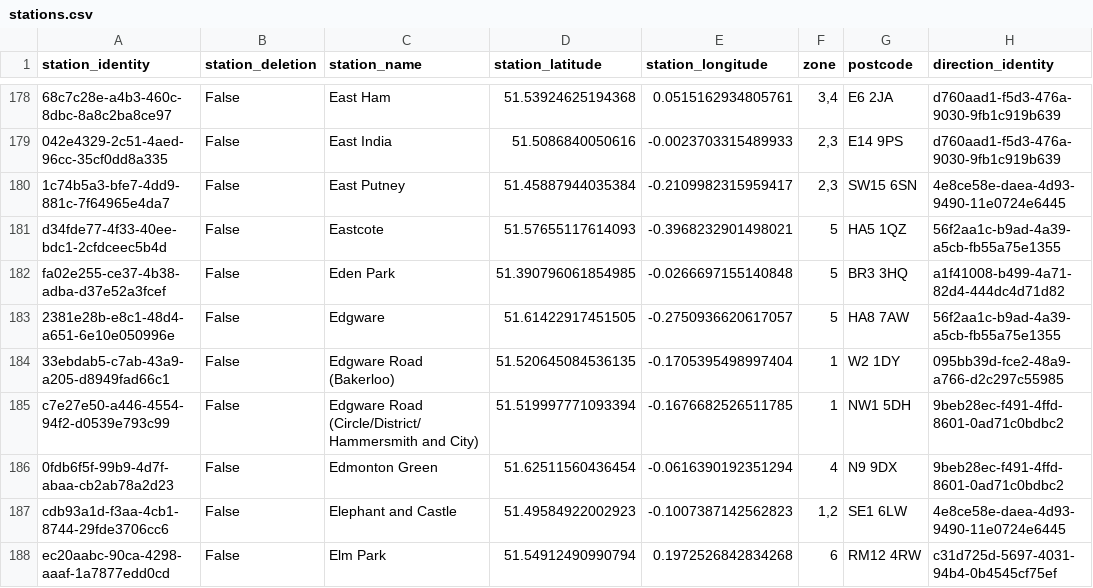
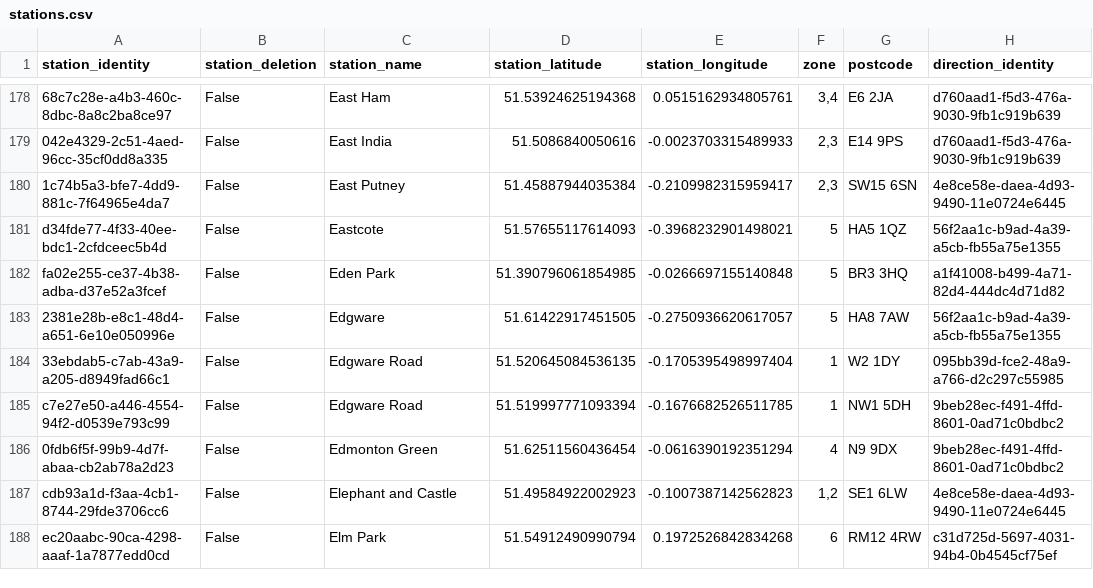
Before and after one commit to cartsmate/thepubcrawls, a CSV file: files/stations.csv, drawn as a sheet; only a part is shown, gaps mark what is left out.

```diff
--- a/files/stations.csv
+++ b/files/stations.csv
@@ -183,4 +183,4 @@ fa02e255-ce37-4b38-adba-d37e52a3fcef,False,Eden Park,51.390796061854985,-0.02666
 2381e28b-e8c1-48d4-a651-6e10e050996e,False,Edgware,51.61422917451505,-0.2750936620617057,5,HA8 7AW,56f2aa1c-b9ad-4a39-a5cb-fb55a75e1355
-33ebdab5-c7ab-43a9-a205-d8949fad66c1,False,Edgware Road (Bakerloo),51.520645084536135,-0.1705395498997404,1,W2 1DY,095bb39d-fce2-48a9-a766-d2c297c55985
-c7e27e50-a446-4554-94f2-d0539e793c99,False,Edgware Road (Circle/District/Hammersmith and City),51.519997771093394,-0.1676682526511785,1,NW1 5DH,9beb28ec-f491-4ffd-8601-0ad71c0bdbc2
+33ebdab5-c7ab-43a9-a205-d8949fad66c1,False,Edgware Road,51.520645084536135,-0.1705395498997404,1,W2 1DY,095bb39d-fce2-48a9-a766-d2c297c55985
+c7e27e50-a446-4554-94f2-d0539e793c99,False,Edgware Road,51.519997771093394,-0.1676682526511785,1,NW1 5DH,9beb28ec-f491-4ffd-8601-0ad71c0bdbc2
 0fdb6f5f-99b9-4d7f-abaa-cb2ab78a2d23,False,Edmonton Green,51.62511560436454,-0.0616390192351294,4,N9 9DX,9beb28ec-f491-4ffd-8601-0ad71c0bdbc2
```
Also changed, not shown: 21 other files.
